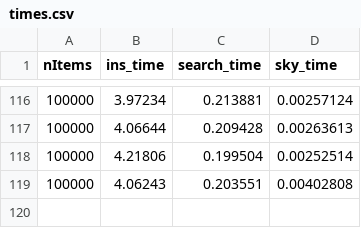
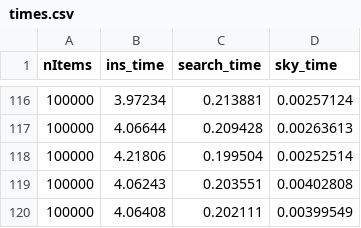
Before and after one commit to lazanasAle/Multidimensional_DS, a CSV file: convex-hull-skyline/skyline/times.csv, drawn as a sheet; only a part is shown, gaps mark what is left out; the diff names each change by its address in the sheet, - before the commit and + after, or states it on an @@ line.

Commit message:
Update times.csv

```diff
--- a/convex-hull-skyline/skyline/times.csv
+++ b/convex-hull-skyline/skyline/times.csv
+row 120: 100000 | 4.06408 | 0.202111 | 0.00399549
```
